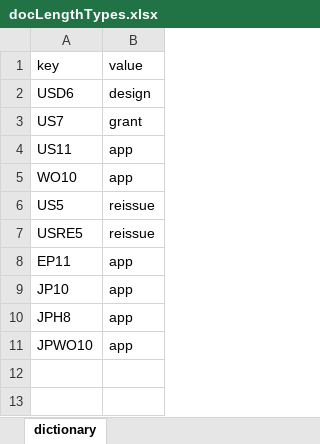
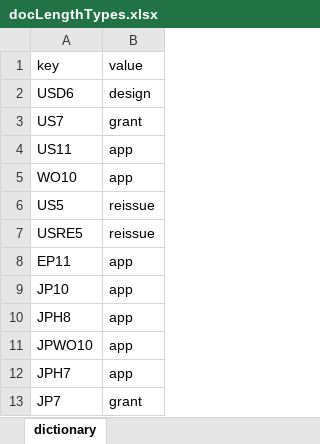
Before and after one commit to kamilien1/patentr, an Excel workbook: inst/extdata/docLengthTypes.xlsx, sheet dictionary, drawn as a sheet; values as stored, in another font and other column widths than the file's, no borders; the diff names each change by its address in the sheet, - before the commit and + after, or states it on an @@ line.

Commit message:
WIP - get doc type
work in progress for getting the type of document based on country and
kind code CAKC and doc length type DLT

```diff
--- a/inst/extdata/docLengthTypes.xlsx (sheet dictionary)
+++ b/inst/extdata/docLengthTypes.xlsx (sheet dictionary)
+row 12: JPH7 | app
+row 13: JP7 | grant
```
Also changed, not shown: 8 other files.
